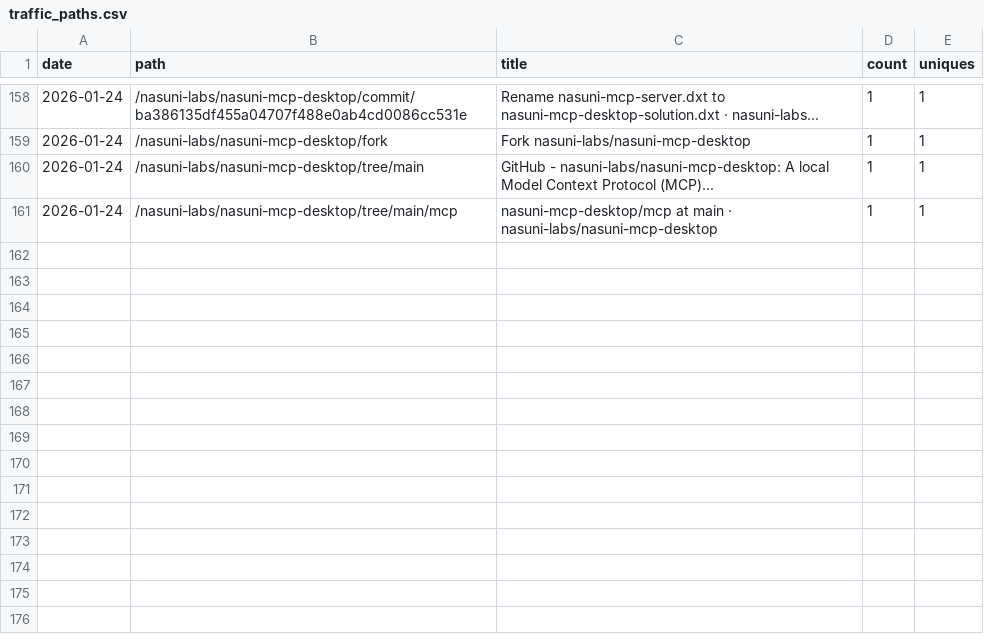
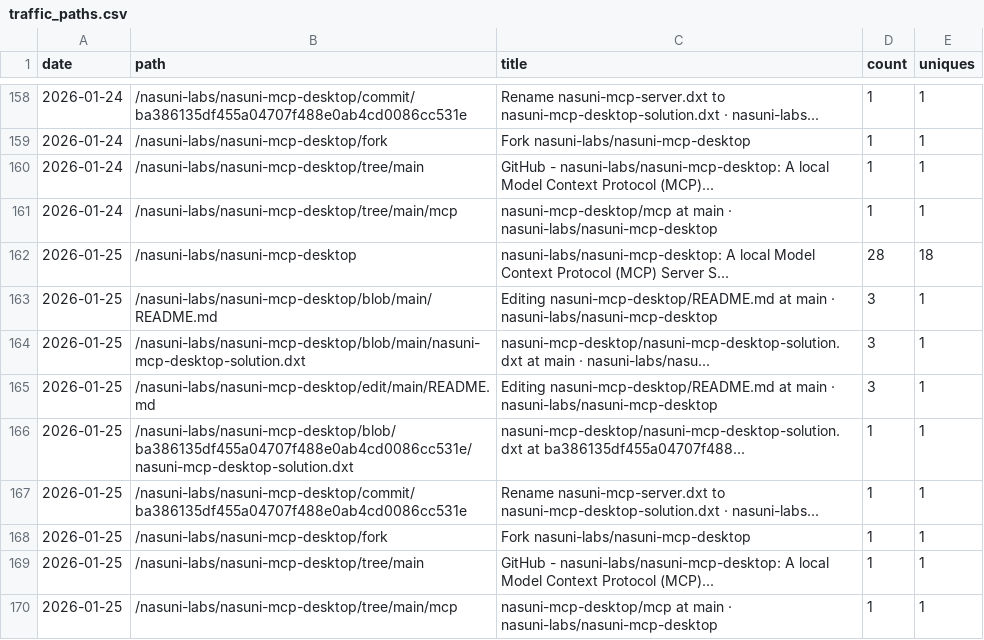
Before and after one commit to nasuni-labs/nasuni-mcp-desktop, a CSV file: data/traffic_paths.csv, drawn as a sheet; only a part is shown, gaps mark what is left out; the diff names each change by its address in the sheet, - before the commit and + after, or states it on an @@ line.

```diff
--- a/data/traffic_paths.csv
+++ b/data/traffic_paths.csv
+row 162: 2026-01-25 | /nasuni-labs/nasuni-mcp-desktop | nasuni-labs/nasuni-mcp-desktop: A local Model Context Protocol (MCP) Server S... | 28 | 18
+row 163: 2026-01-25 | /nasuni-labs/nasuni-mcp-desktop/blob/main/README.md | Editing nasuni-mcp-desktop/README.md at main · nasuni-labs/nasuni-mcp-desktop | 3 | 1
+row 164: 2026-01-25 | /nasuni-labs/nasuni-mcp-desktop/blob/main/nasuni-mcp-desktop-solution.dxt | nasuni-mcp-desktop/nasuni-mcp-desktop-solution.dxt at main · nasuni-labs/nasu... | 3 | 1
+row 165: 2026-01-25 | /nasuni-labs/nasuni-mcp-desktop/edit/main/README.md | Editing nasuni-mcp-desktop/README.md at main · nasuni-labs/nasuni-mcp-desktop | 3 | 1
+row 166: 2026-01-25 | /nasuni-labs/nasuni-mcp-desktop/blob/ba386135df455a04707f488e0ab4cd0086cc531e/nasuni-mcp-desktop-solution.dxt | nasuni-mcp-desktop/nasuni-mcp-desktop-solution.dxt at ba386135df455a04707f488... | 1 | 1
+row 167: 2026-01-25 | /nasuni-labs/nasuni-mcp-desktop/commit/ba386135df455a04707f488e0ab4cd0086cc531e | Rename nasuni-mcp-server.dxt to nasuni-mcp-desktop-solution.dxt · nasuni-labs... | 1 | 1
+row 168: 2026-01-25 | /nasuni-labs/nasuni-mcp-desktop/fork | Fork nasuni-labs/nasuni-mcp-desktop | 1 | 1
+row 169: 2026-01-25 | /nasuni-labs/nasuni-mcp-desktop/tree/main | GitHub - nasuni-labs/nasuni-mcp-desktop: A local Model Context Protocol (MCP)... | 1 | 1
+row 170: 2026-01-25 | /nasuni-labs/nasuni-mcp-desktop/tree/main/mcp | nasuni-mcp-desktop/mcp at main · nasuni-labs/nasuni-mcp-desktop | 1 | 1
```
Also changed, not shown: data/traffic_clones.csv, data/traffic_referrers.csv, 1 other file.
